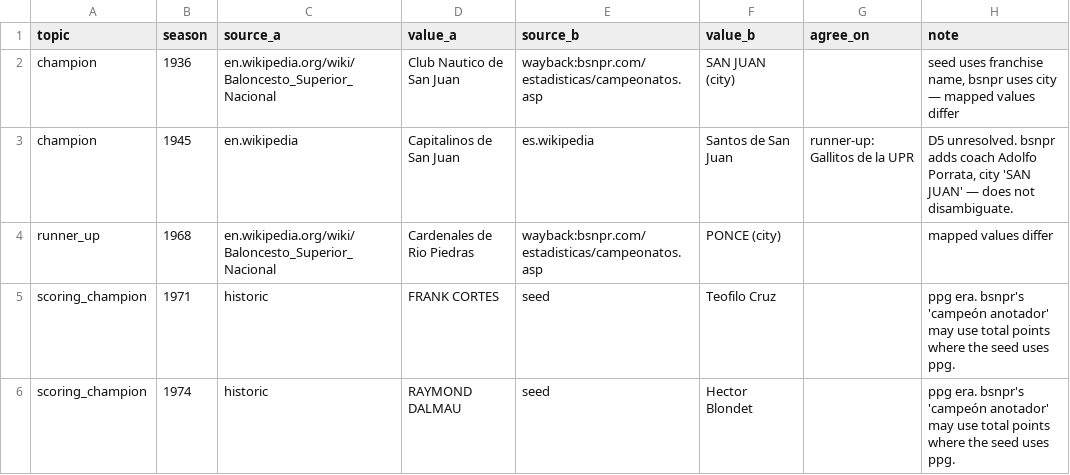
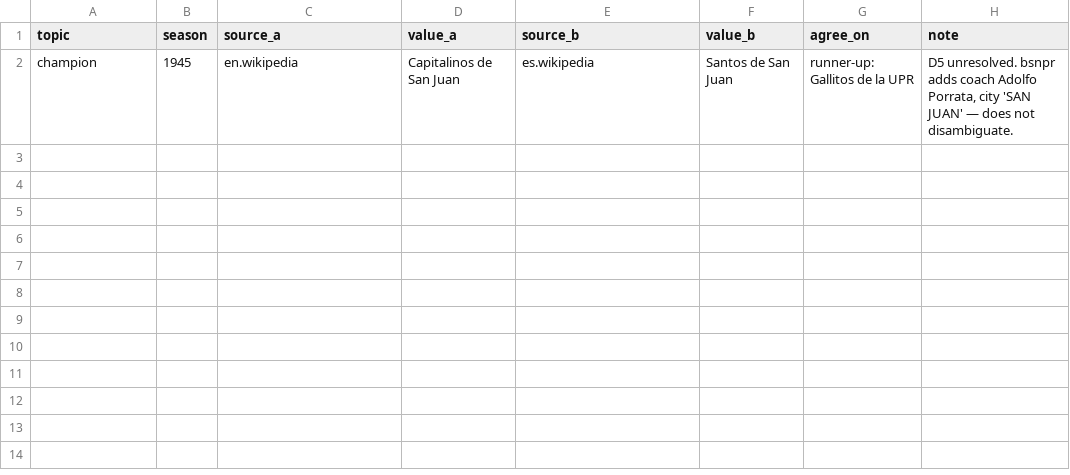
Before and after one commit to benniz888/bsn-archivo, a CSV file: data/clean/reconcile_conflicts.csv, drawn as a sheet; the diff names each change by its address in the sheet, - before the commit and + after, or states it on an @@ line.

```diff
--- a/data/clean/reconcile_conflicts.csv
+++ b/data/clean/reconcile_conflicts.csv
-row 2: champion | 1936 | en.wikipedia.org/wiki/Baloncesto_Superior_Nacional | Club Nautico de San Juan | wayback:bsnpr.com/estadisticas/campeonatos.asp | SAN JUAN (city) |  | seed uses franchise name, bsnpr uses city — mapped values differ
-row 4: runner_up | 1968 | en.wikipedia.org/wiki/Baloncesto_Superior_Nacional | Cardenales de Rio Piedras | wayback:bsnpr.com/estadisticas/campeonatos.asp | PONCE (city) |  | mapped values differ
-row 5: scoring_champion | 1971 | historic | FRANK CORTES | seed | Teofilo Cruz |  | ppg era. bsnpr's 'campeón anotador' may use total points where the seed uses ppg.
-row 6: scoring_champion | 1974 | historic | RAYMOND DALMAU | seed | Hector Blondet |  | ppg era. bsnpr's 'campeón anotador' may use total points where the seed uses ppg.
```
Also changed, not shown: data/clean/champions_reconciled.csv, data/clean/city_franchise_map.csv, 6 other files.
